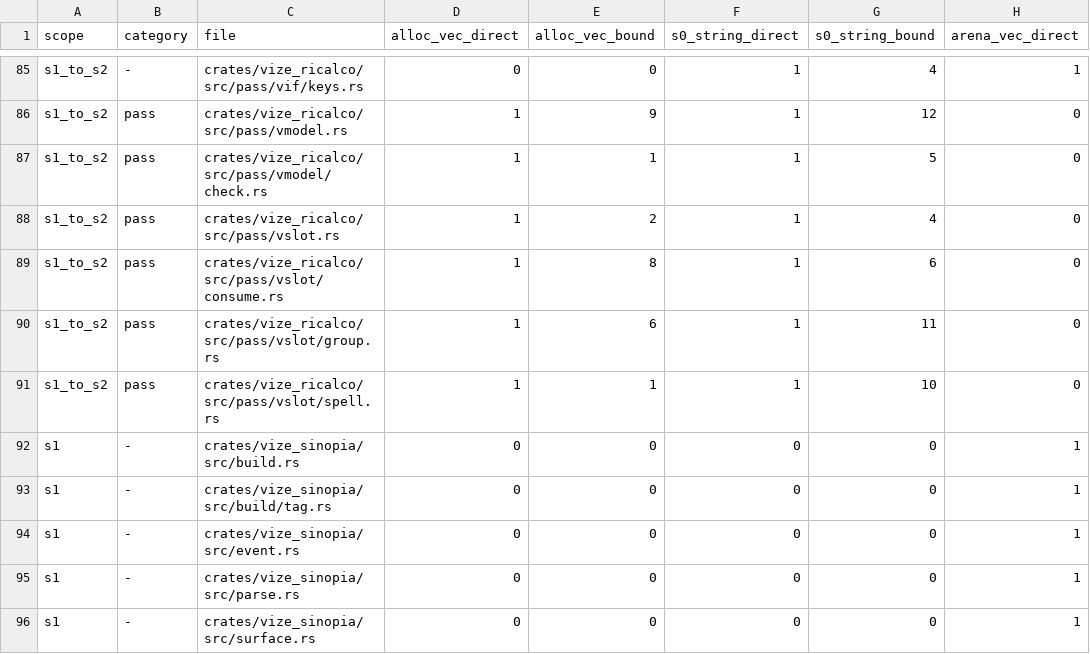
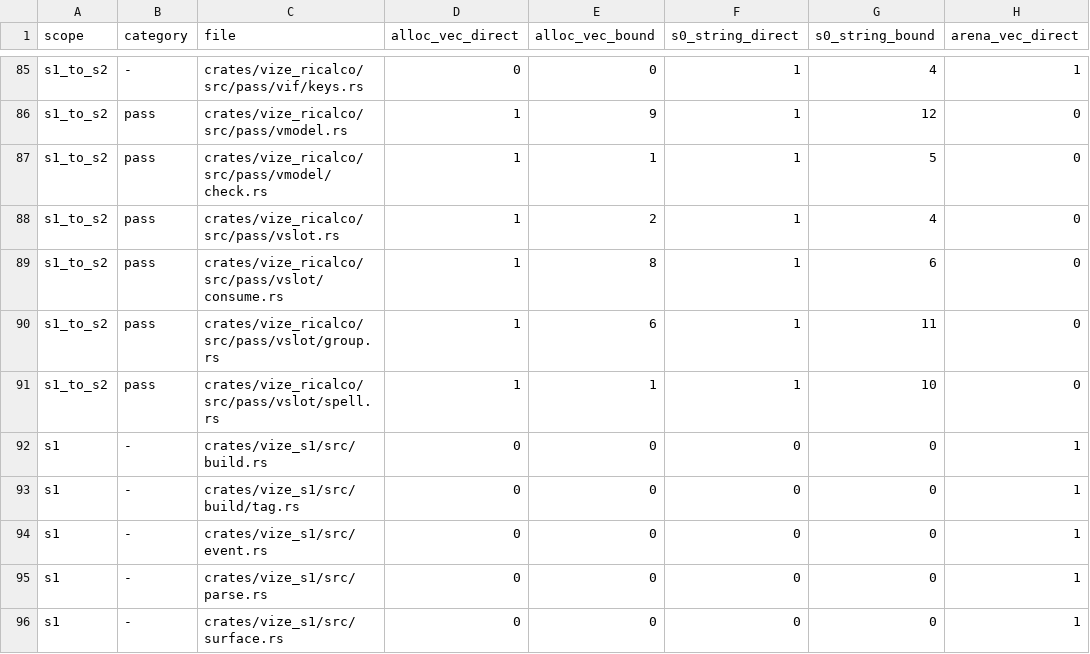
Before and after one commit to Mu-L/vize, a TSV file: davinci-road/plan/storage-inventory.tsv, drawn as a sheet; only a part is shown, gaps mark what is left out; the diff names each change by its address in the sheet, - before the commit and + after, or states it on an @@ line.

Commit message:
refactor(davinci): rename S1 crate to vize_s1 (#4844)

```diff
--- a/davinci-road/plan/storage-inventory.tsv
+++ b/davinci-road/plan/storage-inventory.tsv
-C92 (file): crates/vize_sinopia/src/build.rs
+C92 (file): crates/vize_s1/src/build.rs
-C93 (file): crates/vize_sinopia/src/build/tag.rs
+C93 (file): crates/vize_s1/src/build/tag.rs
-C94 (file): crates/vize_sinopia/src/event.rs
+C94 (file): crates/vize_s1/src/event.rs
-C95 (file): crates/vize_sinopia/src/parse.rs
+C95 (file): crates/vize_s1/src/parse.rs
-C96 (file): crates/vize_sinopia/src/surface.rs
+C96 (file): crates/vize_s1/src/surface.rs
```
Also changed, not shown: 37 other files.
